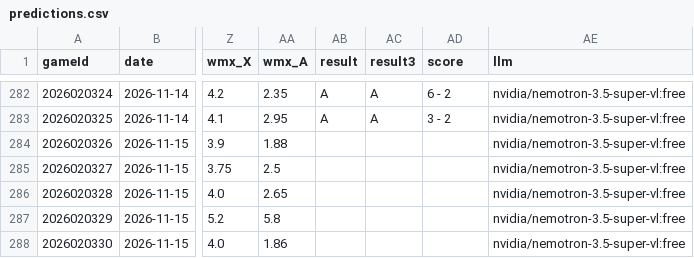
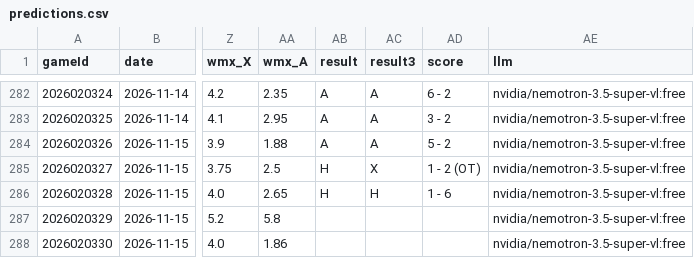
Before and after one commit to CR0ZER/NHL-Predictor, a CSV file: data/predictions.csv, drawn as a sheet; only a part is shown, gaps mark what is left out; the diff names each change by its address in the sheet, - before the commit and + after, or states it on an @@ line.

```diff
--- a/data/predictions.csv
+++ b/data/predictions.csv
-AB284 (result): (empty)
+AB284 (result): A
-AC284 (result3): (empty)
+AC284 (result3): A
-AD284 (score): (empty)
+AD284 (score): 5 - 2
-AB285:AB286 (result): (empty)
+AB285:AB286 (result): H
-AC285 (result3): (empty)
+AC285 (result3): X
-AD285 (score): (empty)
+AD285 (score): 1 - 2 (OT)
-AC286 (result3): (empty)
+AC286 (result3): H
-AD286 (score): (empty)
+AD286 (score): 1 - 6
```
Also changed, not shown: data/paper_bets.csv, 1 other file.
